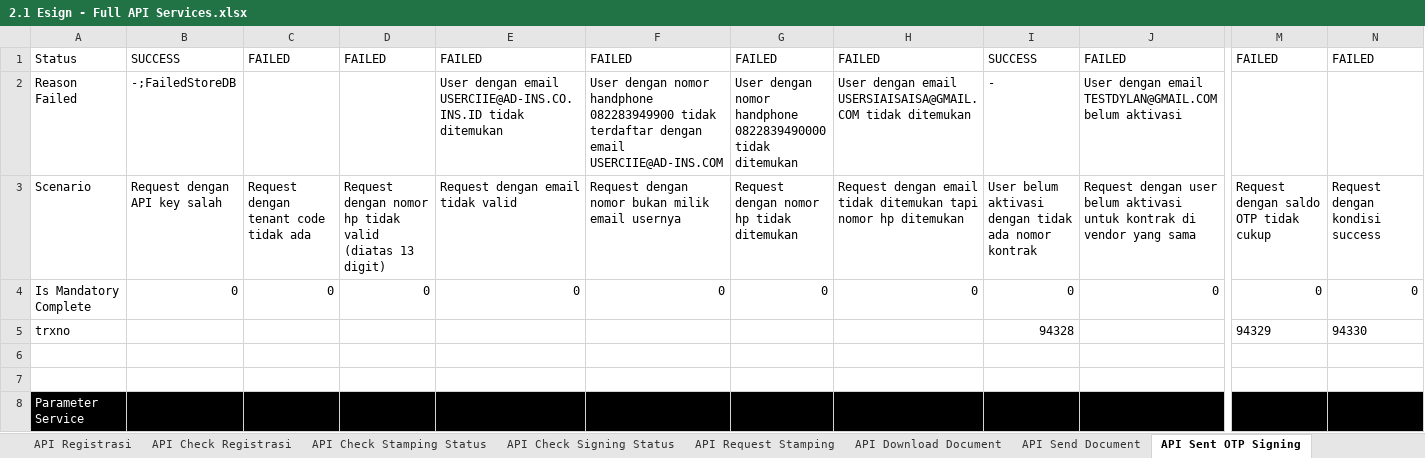
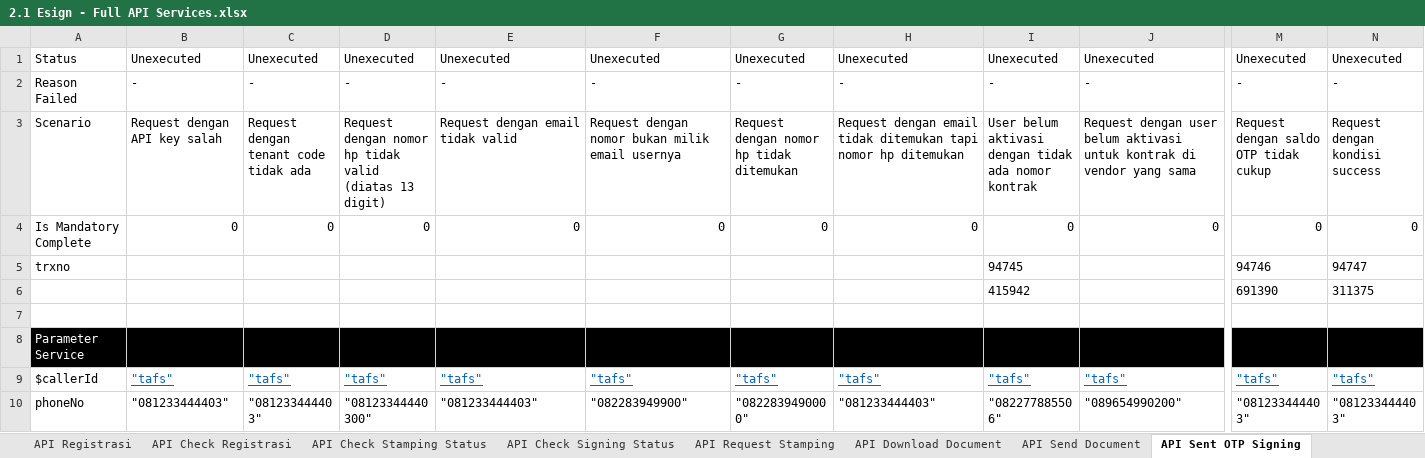
Before and after one commit to qcadins/ATeSign, an Excel workbook: Excel/2.1 Esign - Full API Services.xlsx, sheet API Sent OTP Signing, drawn as a sheet; only a part is shown, gaps mark what is left out; the shorter side is filled out with more unchanged rows; values as stored, in another font and other column widths than the file's, no borders; conditional formats not drawn; rows hold the shown columns only; the diff covers the shown part only; the diff names each change by its address in the sheet, - before the commit and + after, or states it on an @@ line.

```diff
--- a/Excel/2.1 Esign - Full API Services.xlsx (sheet API Sent OTP Signing)
+++ b/Excel/2.1 Esign - Full API Services.xlsx (sheet API Sent OTP Signing)
-B1: SUCCESS
+B1: Unexecuted
-C1: FAILED
+C1: Unexecuted
-D1: FAILED
+D1: Unexecuted
-E1: FAILED
+E1: Unexecuted
-F1: FAILED
+F1: Unexecuted
-G1: FAILED
+G1: Unexecuted
-H1: FAILED
+H1: Unexecuted
-I1: SUCCESS
+I1: Unexecuted
-J1: FAILED
+J1: Unexecuted
-M1: FAILED
+M1: Unexecuted
-N1: FAILED
+N1: Unexecuted
-B2: -;FailedStoreDB
+B2: -
-C2: (empty)
+C2: -
-D2: (empty)
+D2: -
-E2: User dengan email USERCIIE@AD-INS.CO.INS.ID tidak ditemukan
+E2: -
-F2: User dengan nomor handphone 082283949900 tidak terdaftar dengan email USERCIIE@AD-INS.COM
+F2: -
-G2: User dengan nomor handphone 0822839490000 tidak ditemukan
+G2: -
-H2: User dengan email USERSIAISAISA@GMAIL.COM tidak ditemukan
+H2: -
-J2: User dengan email TESTDYLAN@GMAIL.COM belum aktivasi
+J2: -
-M2: (empty)
+M2: -
-N2: (empty)
+N2: -
-I5: 94328
+I5: 94745
-M5: 94329
+M5: 94746
-N5: 94330
+N5: 94747
-row 6: (empty)
+row 6:  |  |  |  |  |  |  |  | 415942 |  | 691390 | 311375
```
Also changed, not shown: 11 edited cells elsewhere in this sheet, sheet API Send Document, sheet API Registrasi, sheet API Sign Document, sheet API Check Stamping Status, sheet API Check Registrasi, sheet API Download Document, 1 more sheet, other sheet tabs, formulas that keep their value.
